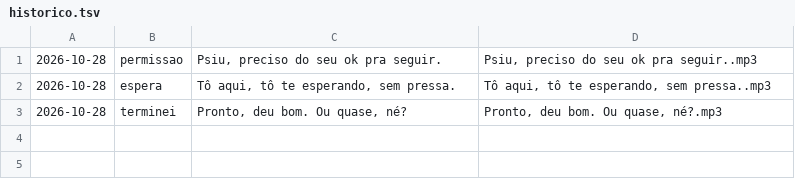
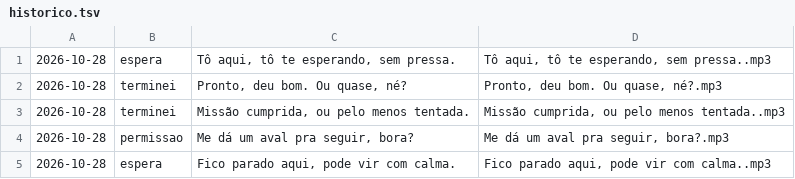
Before and after one commit to judhagsan/voz, a TSV file: historico.tsv, drawn as a sheet.

```diff
--- a/historico.tsv
+++ b/historico.tsv
@@ -1,3 +1,5 @@
-2026-10-28	permissao	Psiu, preciso do seu ok pra seguir.	Psiu, preciso do seu ok pra seguir..mp3
 2026-10-28	espera	Tô aqui, tô te esperando, sem pressa.	Tô aqui, tô te esperando, sem pressa..mp3
 2026-10-28	terminei	Pronto, deu bom. Ou quase, né?	Pronto, deu bom. Ou quase, né?.mp3
+2026-10-28	terminei	Missão cumprida, ou pelo menos tentada.	Missão cumprida, ou pelo menos tentada..mp3
+2026-10-28	permissao	Me dá um aval pra seguir, bora?	Me dá um aval pra seguir, bora?.mp3
+2026-10-28	espera	Fico parado aqui, pode vir com calma.	Fico parado aqui, pode vir com calma..mp3
```
Also changed, not shown: 7 other files.
